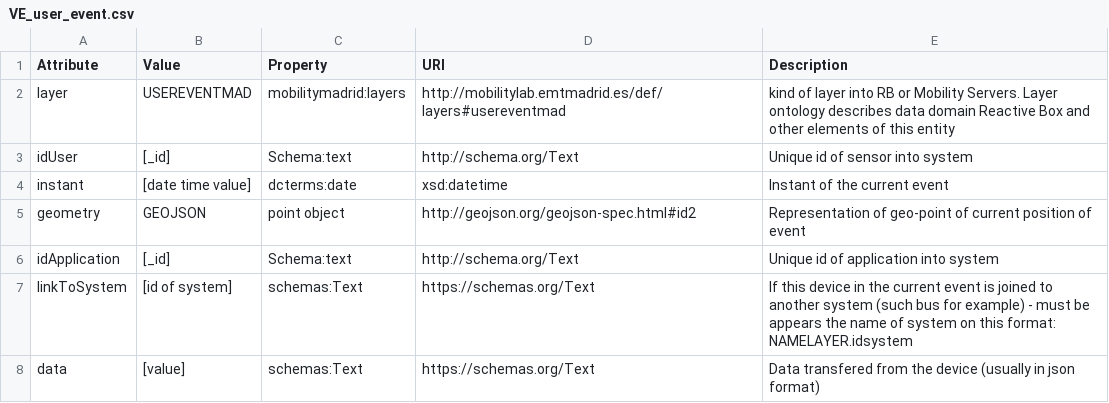
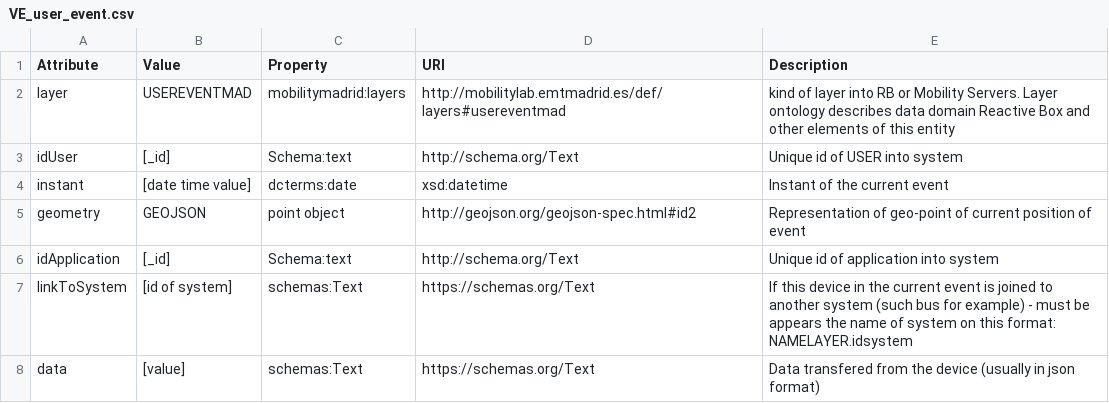
Before and after one commit to madridopenlabmobility/MOBILITY-MADRID-virtual-entities, a CSV file: VE_user_event.csv, drawn as a sheet.

Commit message:
Virtual Event USER

```diff
--- a/VE_user_event.csv
+++ b/VE_user_event.csv
@@ -2,3 +2,3 @@ Attribute,Value,Property,URI,Description
 layer,USEREVENTMAD,mobilitymadrid:layers,http://mobilitylab.emtmadrid.es/def/layers#usereventmad,kind of layer into RB or Mobility Servers. Layer ontology describes data domain Reactive Box and other elements of this entity
-idUser,[_id],Schema:text,http://schema.org/Text,Unique id of sensor into system
+idUser,[_id],Schema:text,http://schema.org/Text,Unique id of USER into system
 instant,[date time value],dcterms:date,xsd:datetime,Instant of the current event
```
